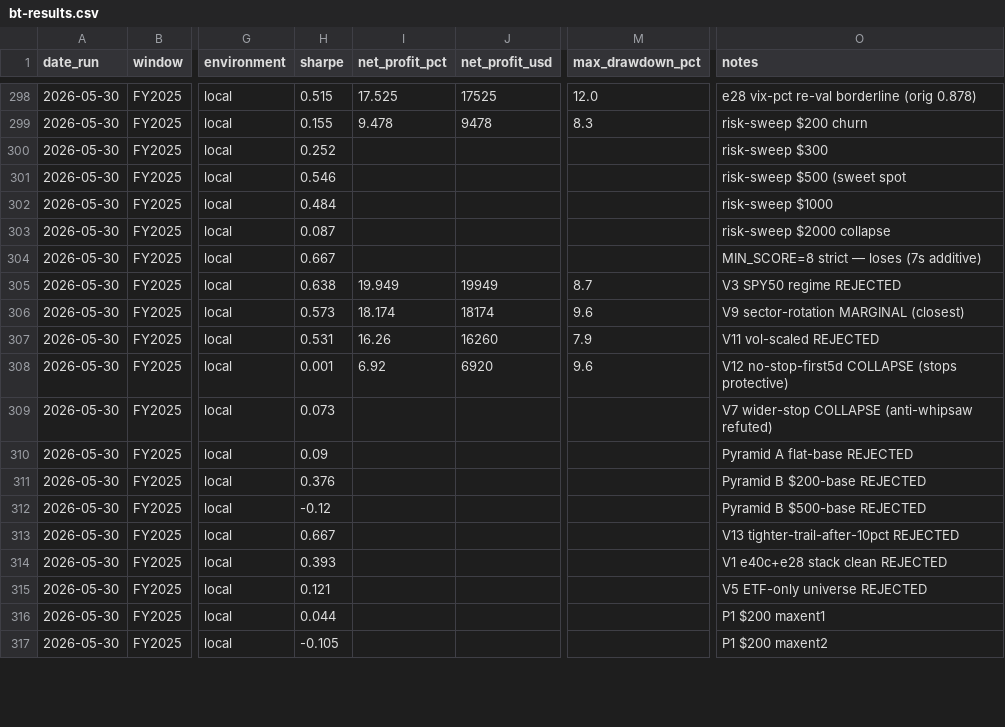
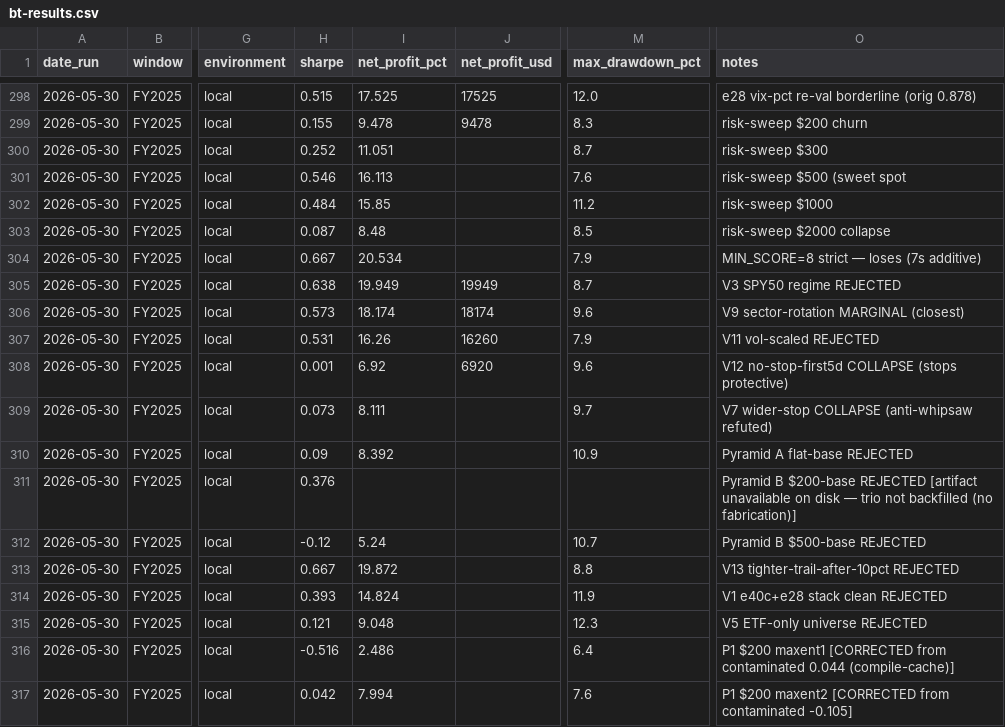
Before and after one commit to FALK-BRAUER/kumo-qc, a CSV file: bt-results.csv, drawn as a sheet; only a part is shown, gaps mark what is left out; the diff covers the shown part only; the diff names each change by its address in the sheet, - before the commit and + after, or states it on an @@ line.

```diff
--- a/bt-results.csv
+++ b/bt-results.csv
-I300 (net_profit_pct): (empty)
+I300 (net_profit_pct): 11.051
-M300 (max_drawdown_pct): (empty)
+M300 (max_drawdown_pct): 8.7
-I301 (net_profit_pct): (empty)
+I301 (net_profit_pct): 16.113
-M301 (max_drawdown_pct): (empty)
+M301 (max_drawdown_pct): 7.6
-I302 (net_profit_pct): (empty)
+I302 (net_profit_pct): 15.85
-M302 (max_drawdown_pct): (empty)
+M302 (max_drawdown_pct): 11.2
-I303 (net_profit_pct): (empty)
+I303 (net_profit_pct): 8.48
-M303 (max_drawdown_pct): (empty)
+M303 (max_drawdown_pct): 8.5
-I304 (net_profit_pct): (empty)
+I304 (net_profit_pct): 20.534
-M304 (max_drawdown_pct): (empty)
+M304 (max_drawdown_pct): 7.9
-I309 (net_profit_pct): (empty)
+I309 (net_profit_pct): 8.111
-M309 (max_drawdown_pct): (empty)
+M309 (max_drawdown_pct): 9.7
-I310 (net_profit_pct): (empty)
+I310 (net_profit_pct): 8.392
-M310 (max_drawdown_pct): (empty)
+M310 (max_drawdown_pct): 10.9
-O311 (notes): …$200-base REJECTED
+O311 (notes): …$200-base REJECTED [artifact unavailable on disk — trio not backfilled (no fabrication)]
-I312 (net_profit_pct): (empty)
+I312 (net_profit_pct): 5.24
-M312 (max_drawdown_pct): (empty)
+M312 (max_drawdown_pct): 10.7
-I313 (net_profit_pct): (empty)
+I313 (net_profit_pct): 19.872
-M313 (max_drawdown_pct): (empty)
+M313 (max_drawdown_pct): 8.8
-I314 (net_profit_pct): (empty)
+I314 (net_profit_pct): 14.824
-M314 (max_drawdown_pct): (empty)
+M314 (max_drawdown_pct): 11.9
-I315 (net_profit_pct): (empty)
+I315 (net_profit_pct): 9.048
-M315 (max_drawdown_pct): (empty)
+M315 (max_drawdown_pct): 12.3
-H316 (sharpe): 0.044
+H316 (sharpe): -0.516
-I316 (net_profit_pct): (empty)
+I316 (net_profit_pct): 2.486
-M316 (max_drawdown_pct): (empty)
+M316 (max_drawdown_pct): 6.4
-O316 (notes): P1 $200 maxent1
+O316 (notes): P1 $200 maxent1 [CORRECTED from contaminated 0.044 (compile-cache)]
-H317 (sharpe): -0.105
+H317 (sharpe): 0.042
-I317 (net_profit_pct): (empty)
+I317 (net_profit_pct): 7.994
-M317 (max_drawdown_pct): (empty)
+M317 (max_drawdown_pct): 7.6
-O317 (notes): P1 $200 maxent2
+O317 (notes): P1 $200 maxent2 [CORRECTED from contaminated -0.105]
```
Also changed, not shown: 26 edited cells elsewhere in this file, 1 other file.
